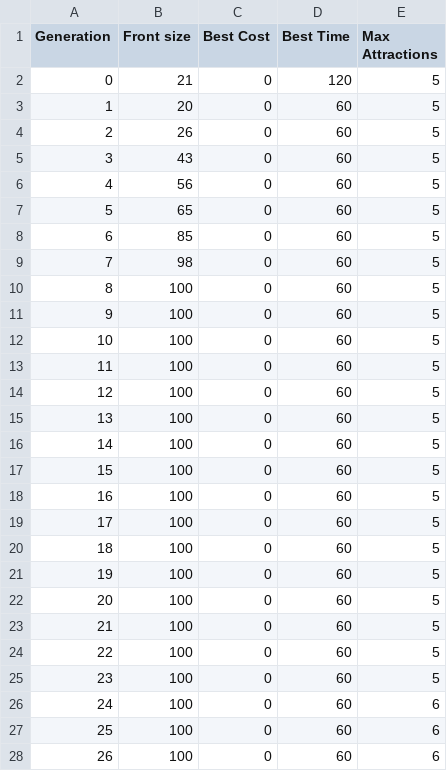
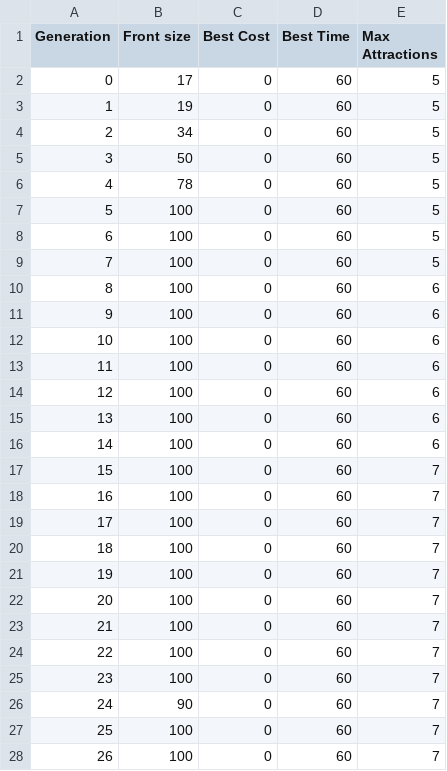
Before and after one commit to augustompm/MultiObjective-Tour-Planning, a CSV file: results/nsga2-geracoes.csv, drawn as a sheet; only a part is shown; the diff covers the shown part only.

```diff
--- a/results/nsga2-geracoes.csv
+++ b/results/nsga2-geracoes.csv
@@ -1,28 +1,28 @@
 Generation;Front size;Best Cost;Best Time;Max Attractions
-0;21;0;120;5
-1;20;0;60;5
-2;26;0;60;5
-3;43;0;60;5
-4;56;0;60;5
-5;65;0;60;5
-6;85;0;60;5
-7;98;0;60;5
-8;100;0;60;5
-9;100;0;60;5
-10;100;0;60;5
-11;100;0;60;5
-12;100;0;60;5
-13;100;0;60;5
-14;100;0;60;5
-15;100;0;60;5
-16;100;0;60;5
-17;100;0;60;5
-18;100;0;60;5
-19;100;0;60;5
-20;100;0;60;5
-21;100;0;60;5
-22;100;0;60;5
-23;100;0;60;5
-24;100;0;60;6
-25;100;0;60;6
-26;100;0;60;6
+0;17;0;60;5
+1;19;0;60;5
+2;34;0;60;5
+3;50;0;60;5
+4;78;0;60;5
+5;100;0;60;5
+6;100;0;60;5
+7;100;0;60;5
+8;100;0;60;6
+9;100;0;60;6
+10;100;0;60;6
+11;100;0;60;6
+12;100;0;60;6
+13;100;0;60;6
+14;100;0;60;6
+15;100;0;60;7
+16;100;0;60;7
+17;100;0;60;7
+18;100;0;60;7
+19;100;0;60;7
+20;100;0;60;7
+21;100;0;60;7
+22;100;0;60;7
+23;100;0;60;7
+24;90;0;60;7
+25;100;0;60;7
+26;100;0;60;7
```
Also changed, not shown: 69 edited cells elsewhere in this file, results/nsga2-resultados.csv, 58 other files.
